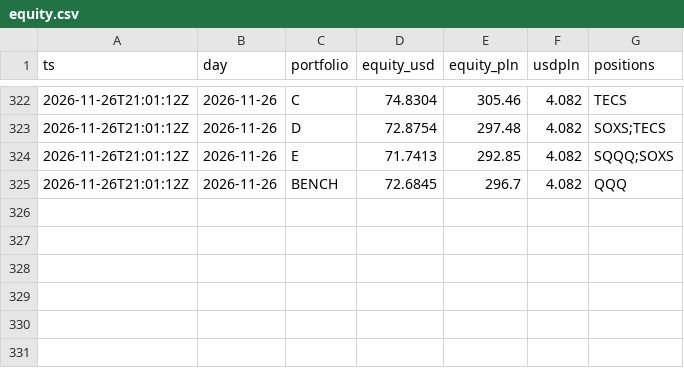
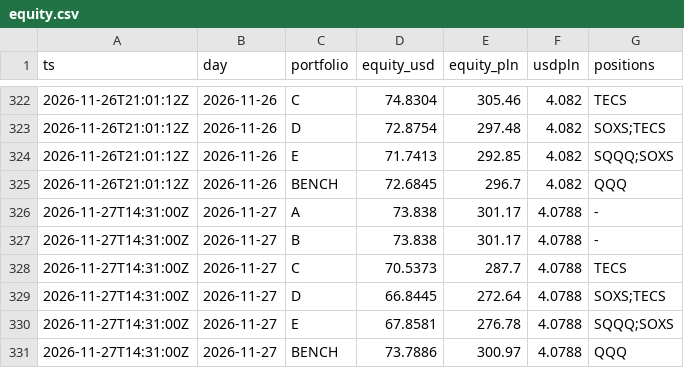
Before and after one commit to klasieyolo-jpg/gielda-max, a CSV file: data/equity.csv, drawn as a sheet; only a part is shown, gaps mark what is left out; the diff names each change by its address in the sheet, - before the commit and + after, or states it on an @@ line.

```diff
--- a/data/equity.csv
+++ b/data/equity.csv
+row 326: 2026-11-27T14:31:00Z | 2026-11-27 | A | 73.838 | 301.17 | 4.0788 | -
+row 327: 2026-11-27T14:31:00Z | 2026-11-27 | B | 73.838 | 301.17 | 4.0788 | -
+row 328: 2026-11-27T14:31:00Z | 2026-11-27 | C | 70.5373 | 287.7 | 4.0788 | TECS
+row 329: 2026-11-27T14:31:00Z | 2026-11-27 | D | 66.8445 | 272.64 | 4.0788 | SOXS;TECS
+row 330: 2026-11-27T14:31:00Z | 2026-11-27 | E | 67.8581 | 276.78 | 4.0788 | SQQQ;SOXS
+row 331: 2026-11-27T14:31:00Z | 2026-11-27 | BENCH | 73.7886 | 300.97 | 4.0788 | QQQ
```
Also changed, not shown: 3 other files.
